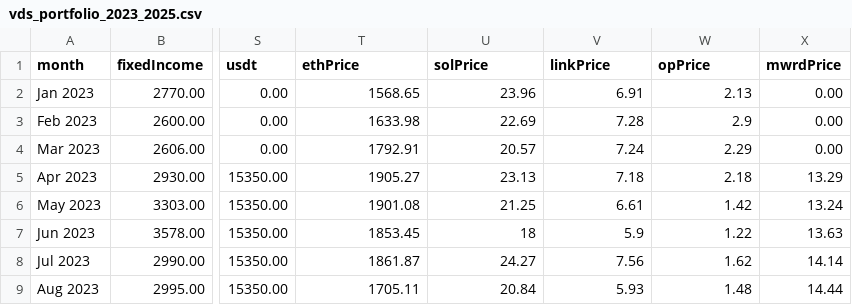
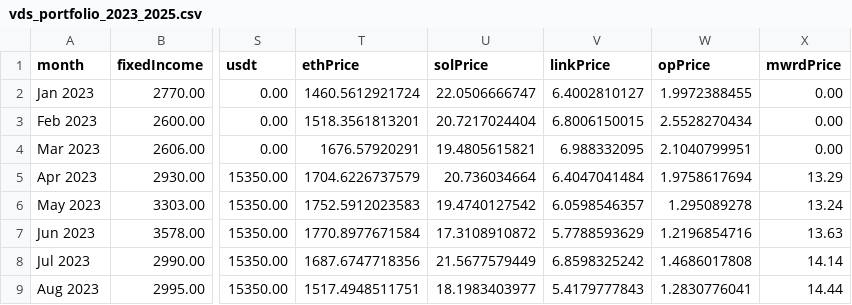
Before and after one commit to vds89/dashboard_vds, a CSV file: prisma/vds_portfolio_2023_2025.csv, drawn as a sheet; only a part is shown, gaps mark what is left out; the diff covers the shown part only; the diff names each change by its address in the sheet, - before the commit and + after, or states it on an @@ line.

```diff
--- a/prisma/vds_portfolio_2023_2025.csv
+++ b/prisma/vds_portfolio_2023_2025.csv
-T2 (ethPrice): 1568.65
+T2 (ethPrice): 1460.5612921724
-U2 (solPrice): 23.96
+U2 (solPrice): 22.0506666747
-V2 (linkPrice): 6.91
+V2 (linkPrice): 6.4002810127
-W2 (opPrice): 2.13
+W2 (opPrice): 1.9972388455
-T3 (ethPrice): 1633.98
+T3 (ethPrice): 1518.3561813201
-U3 (solPrice): 22.69
+U3 (solPrice): 20.7217024404
-V3 (linkPrice): 7.28
+V3 (linkPrice): 6.8006150015
-W3 (opPrice): 2.9
+W3 (opPrice): 2.5528270434
-T4 (ethPrice): 1792.91
+T4 (ethPrice): 1676.57920291
-U4 (solPrice): 20.57
+U4 (solPrice): 19.4805615821
-V4 (linkPrice): 7.24
+V4 (linkPrice): 6.988332095
-W4 (opPrice): 2.29
+W4 (opPrice): 2.1040799951
-T5 (ethPrice): 1905.27
+T5 (ethPrice): 1704.6226737579
-U5 (solPrice): 23.13
+U5 (solPrice): 20.736034664
-V5 (linkPrice): 7.18
+V5 (linkPrice): 6.4047041484
-W5 (opPrice): 2.18
+W5 (opPrice): 1.9758617694
-T6 (ethPrice): 1901.08
+T6 (ethPrice): 1752.5912023583
-U6 (solPrice): 21.25
+U6 (solPrice): 19.4740127542
-V6 (linkPrice): 6.61
+V6 (linkPrice): 6.0598546357
-W6 (opPrice): 1.42
+W6 (opPrice): 1.295089278
-T7 (ethPrice): 1853.45
+T7 (ethPrice): 1770.8977671584
-U7 (solPrice): 18
+U7 (solPrice): 17.3108910872
-V7 (linkPrice): 5.9
+V7 (linkPrice): 5.7788593629
-W7 (opPrice): 1.22
+W7 (opPrice): 1.2196854716
-T8 (ethPrice): 1861.87
+T8 (ethPrice): 1687.6747718356
-U8 (solPrice): 24.27
+U8 (solPrice): 21.5677579449
-V8 (linkPrice): 7.56
+V8 (linkPrice): 6.8598325242
-W8 (opPrice): 1.62
+W8 (opPrice): 1.4686017808
-T9 (ethPrice): 1705.11
+T9 (ethPrice): 1517.4948511751
-U9 (solPrice): 20.84
+U9 (solPrice): 18.1983403977
-V9 (linkPrice): 5.93
+V9 (linkPrice): 5.4179777843
-W9 (opPrice): 1.48
+W9 (opPrice): 1.2830776041
```
Also changed, not shown: 124 edited cells elsewhere in this file, 10 other files.
